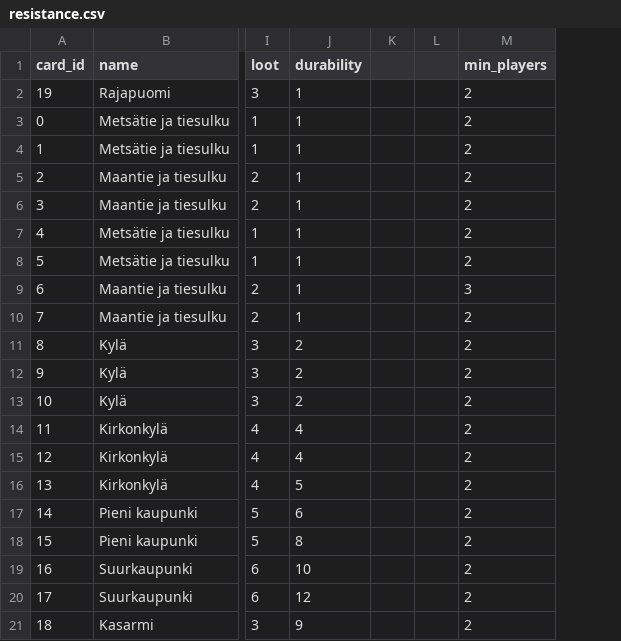
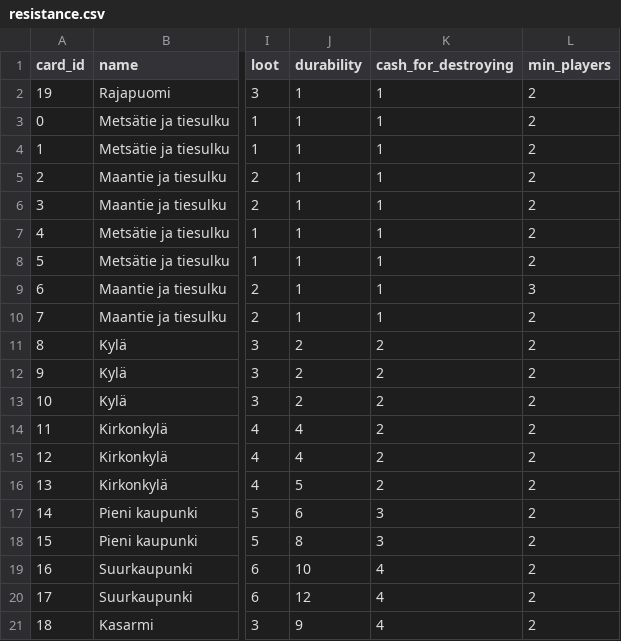
Before and after one commit to rkarhila/64km_saattue, a CSV file: dev/src/sixtyfivekmconvoy/data/cards/resistance.csv, drawn as a sheet; only a part is shown, gaps mark what is left out; removed rows and columns are numbered as before the commit, all else as after; the diff names each change by its address in the sheet, - before the commit and + after, or states it on an @@ line.

```diff
--- a/dev/src/sixtyfivekmconvoy/data/cards/resistance.csv
+++ b/dev/src/sixtyfivekmconvoy/data/cards/resistance.csv
-column K, empty
-column L, empty
+column K (cash_for_destroying), rows 2-21: 1 | 1 | 1 | 1 | 1 | 1 | 1 | 1 | 1 | 2 | 2 | 2 | 2 | 2 | 2 | 3 | 3 | 4 | 4 | 4
```
Also changed, not shown: dev/src/sixtyfivekmconvoy/data/cards/action.csv, dev/src/sixtyfivekmconvoy/data/cards/officer.csv.
